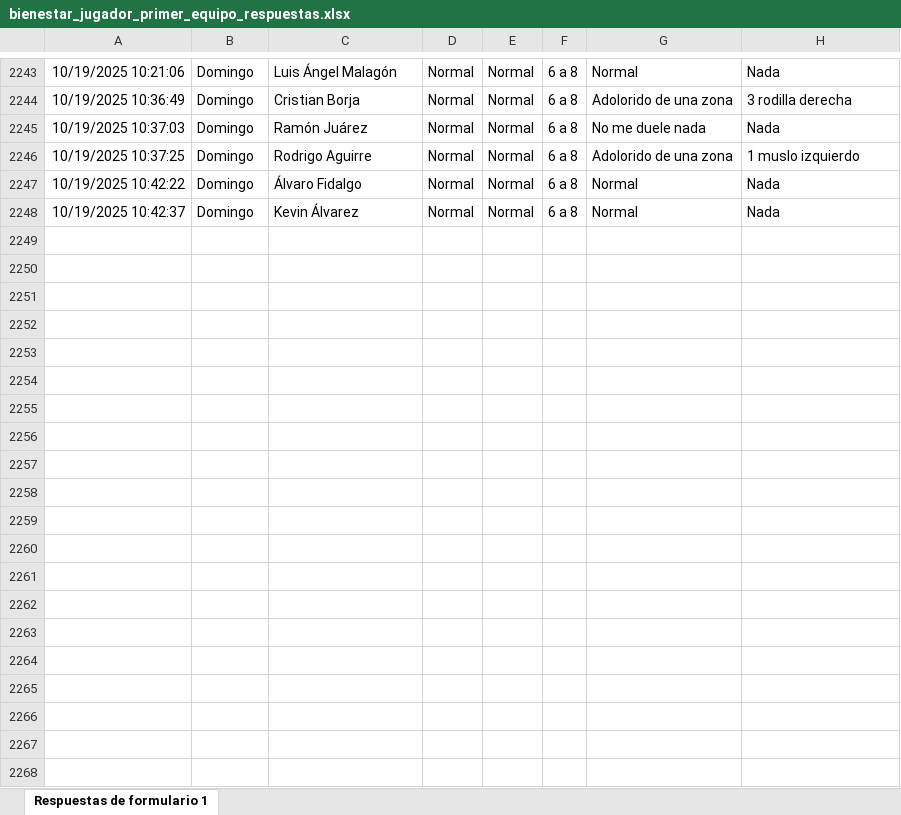
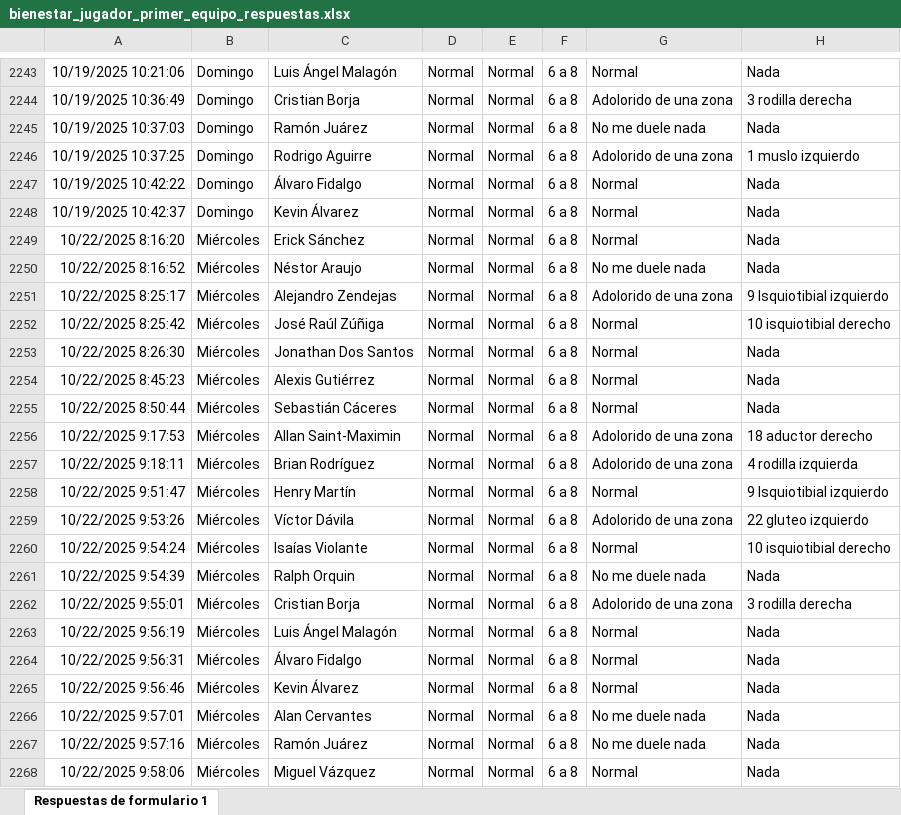
Before and after one commit to mr2293/dashboard_cargas, an Excel workbook: data/bienestar_jugador_primer_equipo_respuestas.xlsx, sheet Respuestas de formulario 1, drawn as a sheet; only a part is shown, gaps mark what is left out; values as stored, in another font and other column widths than the file's, no borders; charts and pictures and conditional formats and table styles not drawn; the diff covers the shown part only; the diff names each change by its address in the sheet, - before the commit and + after, or states it on an @@ line.

```diff
--- a/data/bienestar_jugador_primer_equipo_respuestas.xlsx (sheet Respuestas de formulario 1)
+++ b/data/bienestar_jugador_primer_equipo_respuestas.xlsx (sheet Respuestas de formulario 1)
+row 2249: 10/22/2025 8:16:20 | Miércoles | Erick Sánchez | Normal | Normal | 6 a 8 | Normal | Nada
+row 2250: 10/22/2025 8:16:52 | Miércoles | Néstor Araujo | Normal | Normal | 6 a 8 | No me duele nada | Nada
+row 2251: 10/22/2025 8:25:17 | Miércoles | Alejandro Zendejas | Normal | Normal | 6 a 8 | Adolorido de una zona | 9 Isquiotibial izquierdo
+row 2252: 10/22/2025 8:25:42 | Miércoles | José Raúl Zúñiga | Normal | Normal | 6 a 8 | Normal | 10 isquiotibial derecho
+row 2253: 10/22/2025 8:26:30 | Miércoles | Jonathan Dos Santos | Normal | Normal | 6 a 8 | Normal | Nada
+row 2254: 10/22/2025 8:45:23 | Miércoles | Alexis Gutiérrez | Normal | Normal | 6 a 8 | Normal | Nada
+row 2255: 10/22/2025 8:50:44 | Miércoles | Sebastián Cáceres | Normal | Normal | 6 a 8 | Normal | Nada
+row 2256: 10/22/2025 9:17:53 | Miércoles | Allan Saint-Maximin | Normal | Normal | 6 a 8 | Adolorido de una zona | 18 aductor derecho
+row 2257: 10/22/2025 9:18:11 | Miércoles | Brian Rodríguez | Normal | Normal | 6 a 8 | Adolorido de una zona | 4 rodilla izquierda
+row 2258: 10/22/2025 9:51:47 | Miércoles | Henry Martín | Normal | Normal | 6 a 8 | Normal | 9 Isquiotibial izquierdo
+row 2259: 10/22/2025 9:53:26 | Miércoles | Víctor Dávila | Normal | Normal | 6 a 8 | Adolorido de una zona | 22 gluteo izquierdo
+row 2260: 10/22/2025 9:54:24 | Miércoles | Isaías Violante | Normal | Normal | 6 a 8 | Normal | 10 isquiotibial derecho
+row 2261: 10/22/2025 9:54:39 | Miércoles | Ralph Orquin | Normal | Normal | 6 a 8 | No me duele nada | Nada
+row 2262: 10/22/2025 9:55:01 | Miércoles | Cristian Borja | Normal | Normal | 6 a 8 | Adolorido de una zona | 3 rodilla derecha
+row 2263: 10/22/2025 9:56:19 | Miércoles | Luis Ángel Malagón | Normal | Normal | 6 a 8 | Normal | Nada
+row 2264: 10/22/2025 9:56:31 | Miércoles | Álvaro Fidalgo | Normal | Normal | 6 a 8 | Normal | Nada
+row 2265: 10/22/2025 9:56:46 | Miércoles | Kevin Álvarez | Normal | Normal | 6 a 8 | Normal | Nada
+row 2266: 10/22/2025 9:57:01 | Miércoles | Alan Cervantes | Normal | Normal | 6 a 8 | No me duele nada | Nada
+row 2267: 10/22/2025 9:57:16 | Miércoles | Ramón Juárez | Normal | Normal | 6 a 8 | No me duele nada | Nada
+row 2268: 10/22/2025 9:58:06 | Miércoles | Miguel Vázquez | Normal | Normal | 6 a 8 | Normal | Nada
```
Also changed, not shown: 39 added rows elsewhere in this sheet, 2 other files.
